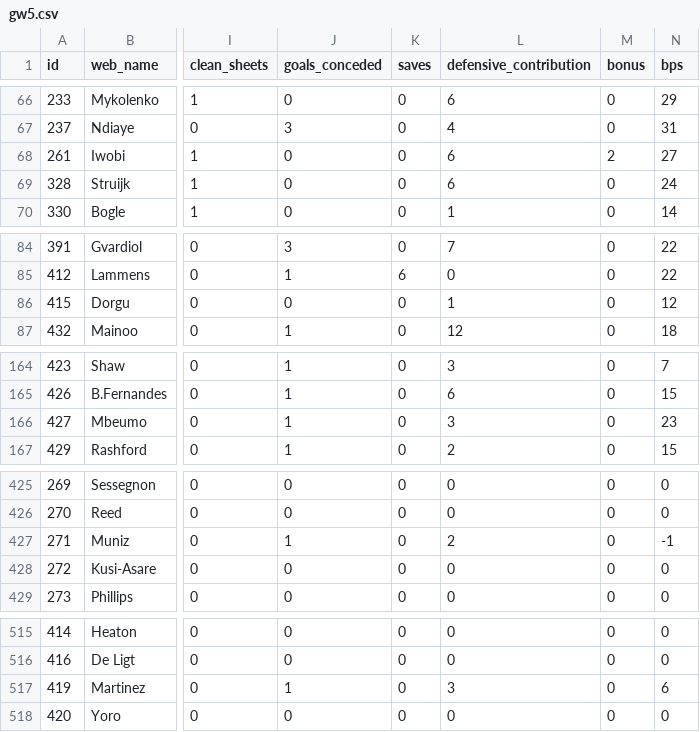
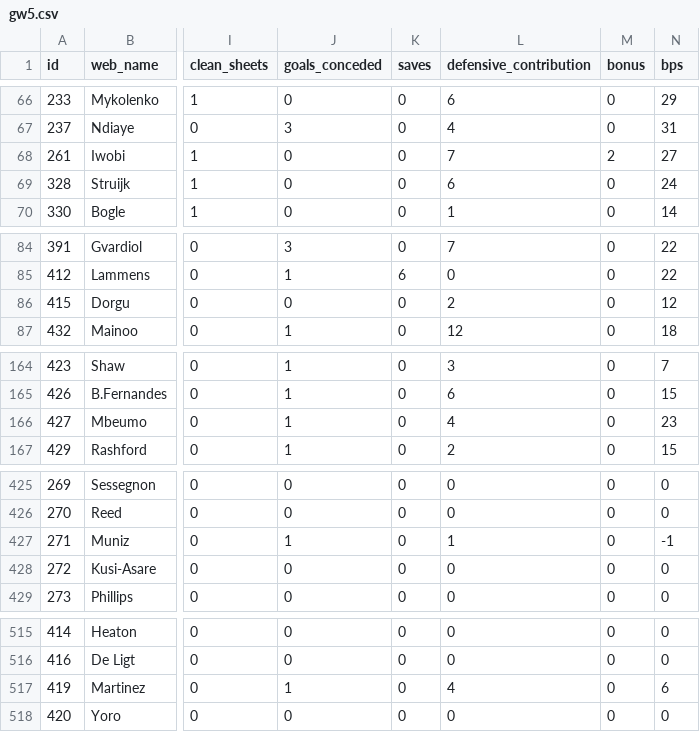
Before and after one commit to steinim/fpl-data, a CSV file: data/live/gw5.csv, drawn as a sheet; only a part is shown, gaps mark what is left out; the diff names each change by its address in the sheet, - before the commit and + after, or states it on an @@ line.

```diff
--- a/data/live/gw5.csv
+++ b/data/live/gw5.csv
-L68 (defensive_contribution): 6
+L68 (defensive_contribution): 7
-L86 (defensive_contribution): 1
+L86 (defensive_contribution): 2
-L166 (defensive_contribution): 3
+L166 (defensive_contribution): 4
-L427 (defensive_contribution): 2
+L427 (defensive_contribution): 1
-L517 (defensive_contribution): 3
+L517 (defensive_contribution): 4
```
Also changed, not shown: data/players.csv, 5 other files.
